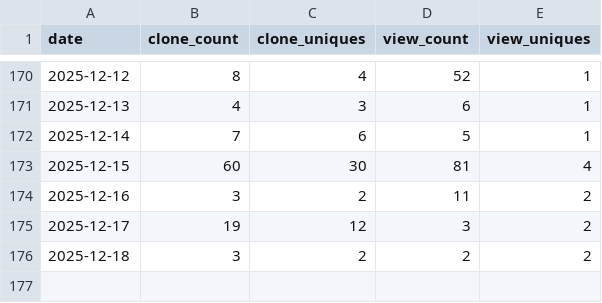
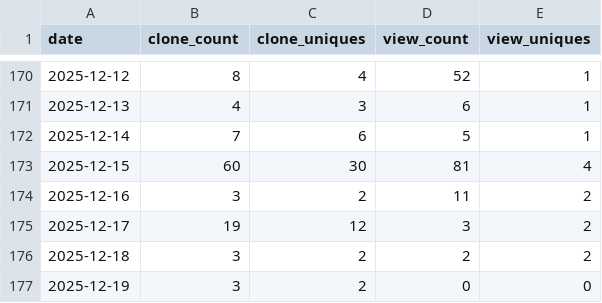
Before and after one commit to bonsol-collective/bonsol_website, a CSV file: data/traffic.csv, drawn as a sheet; only a part is shown, gaps mark what is left out; the diff names each change by its address in the sheet, - before the commit and + after, or states it on an @@ line.

Commit message:
traffic data for bonsol-collective/bonsol repo - 2025-12-20

```diff
--- a/data/traffic.csv
+++ b/data/traffic.csv
+row 177: 2025-12-19 | 3 | 2 | 0 | 0
```
